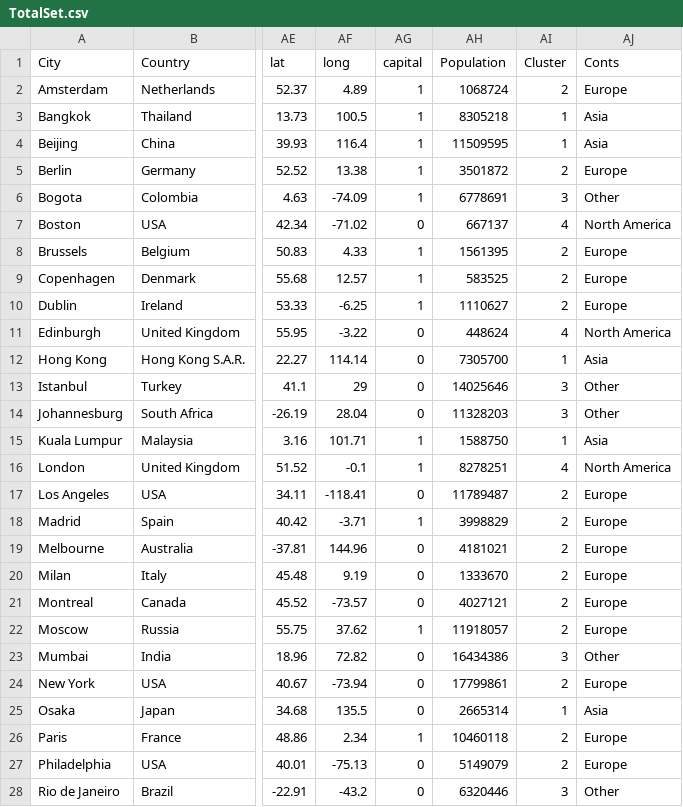
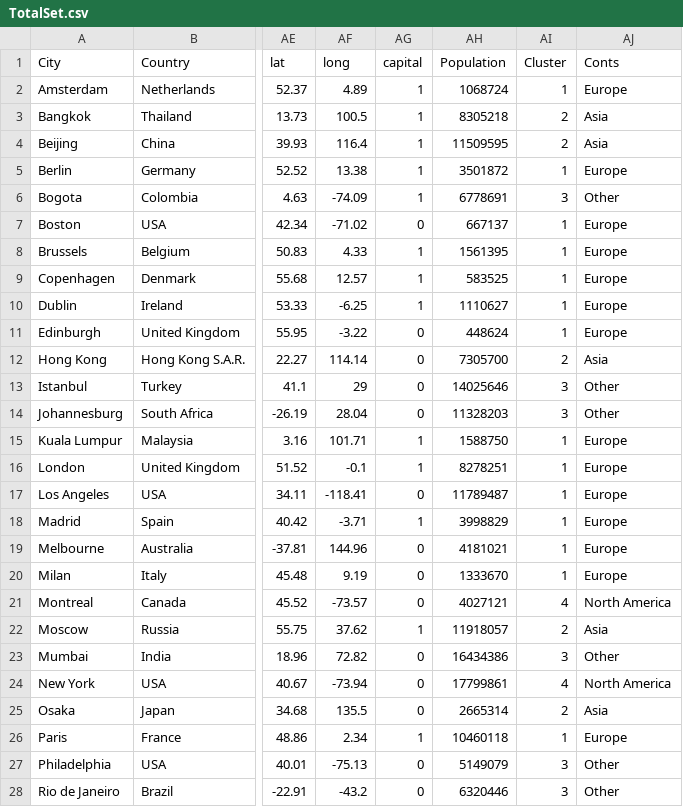
Before and after one commit to cal65/Cities, a CSV file: TotalSet.csv, drawn as a sheet; only a part is shown, gaps mark what is left out; the diff covers the shown part only; the diff names each change by its address in the sheet, - before the commit and + after, or states it on an @@ line.

Commit message:
Dataset updated for recent cluster

```diff
--- a/TotalSet.csv
+++ b/TotalSet.csv
-AI2 (Cluster): 2
+AI2 (Cluster): 1
-AI3:AI4 (Cluster): 1
+AI3:AI4 (Cluster): 2
-AI5 (Cluster): 2
+AI5 (Cluster): 1
-AI7 (Cluster): 4
+AI7 (Cluster): 1
-AJ7 (Conts): North America
+AJ7 (Conts): Europe
-AI8:AI10 (Cluster): 2
+AI8:AI10 (Cluster): 1
-AI11 (Cluster): 4
+AI11 (Cluster): 1
-AJ11 (Conts): North America
+AJ11 (Conts): Europe
-AI12 (Cluster): 1
+AI12 (Cluster): 2
-AJ15 (Conts): Asia
+AJ15 (Conts): Europe
-AI16 (Cluster): 4
+AI16 (Cluster): 1
-AJ16 (Conts): North America
+AJ16 (Conts): Europe
-AI17:AI20 (Cluster): 2
+AI17:AI20 (Cluster): 1
-AI21 (Cluster): 2
+AI21 (Cluster): 4
-AJ21 (Conts): Europe
+AJ21 (Conts): North America
-AJ22 (Conts): Europe
+AJ22 (Conts): Asia
-AI24 (Cluster): 2
+AI24 (Cluster): 4
-AJ24 (Conts): Europe
+AJ24 (Conts): North America
-AI25 (Cluster): 1
+AI25 (Cluster): 2
-AI26 (Cluster): 2
+AI26 (Cluster): 1
-AI27 (Cluster): 2
+AI27 (Cluster): 3
-AJ27 (Conts): Europe
+AJ27 (Conts): Other
```
Also changed, not shown: 15 edited cells elsewhere in this file.
